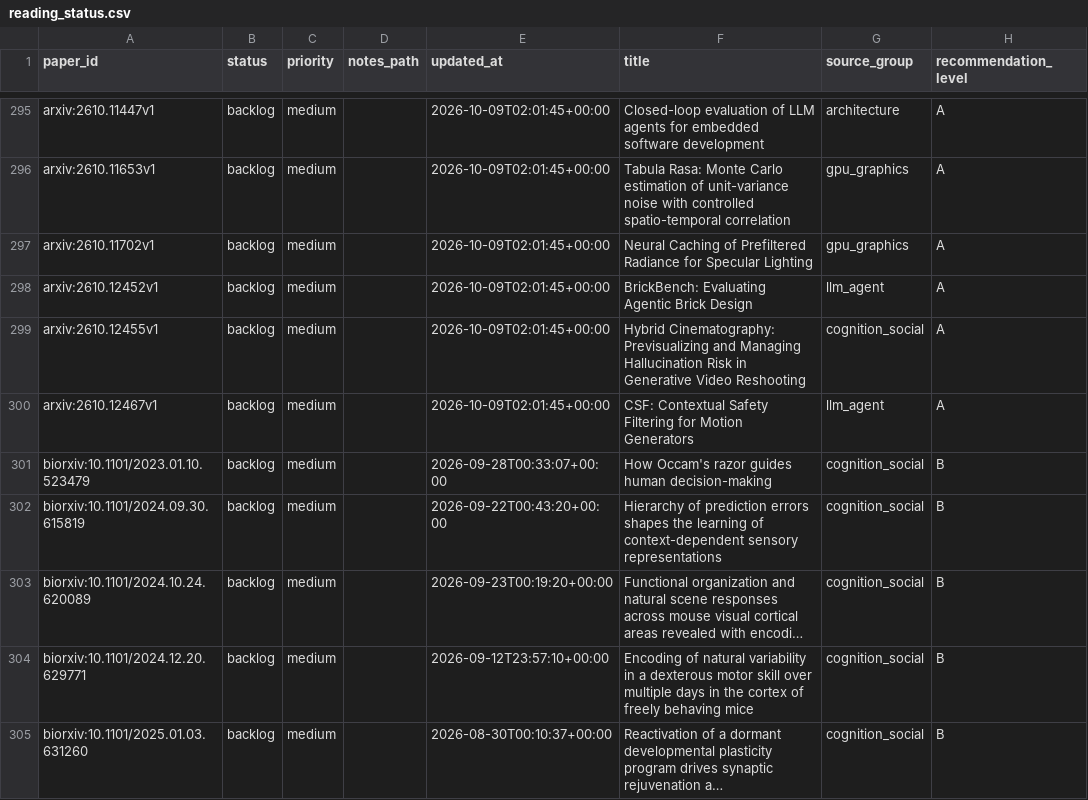
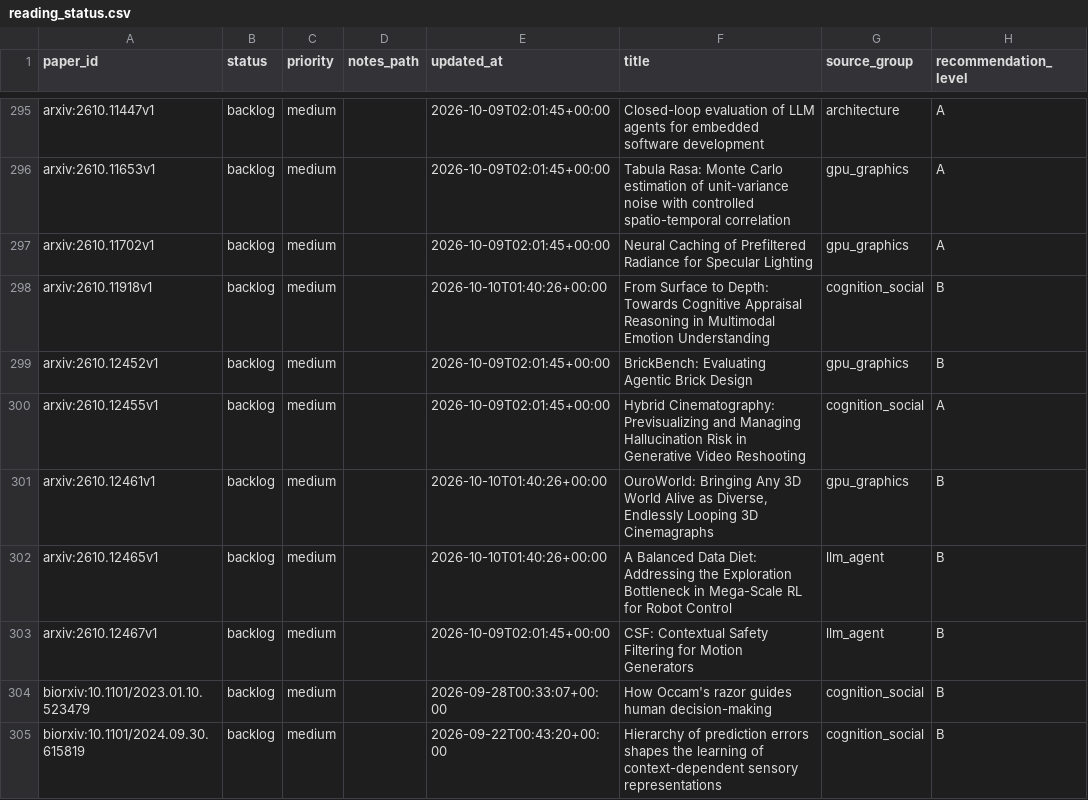
Before and after one commit to JayeCheng/paper-learning-system, a CSV file: data/exports/reading_status.csv, drawn as a sheet; only a part is shown, gaps mark what is left out; the shorter side is filled out with more unchanged rows; long unchanged cells end in ….

```diff
--- a/data/exports/reading_status.csv
+++ b/data/exports/reading_status.csv
@@ -297,5 +297,8 @@ arxiv:2610.11653v1,backlog,medium,,2026-10-09T02:01:45+00:00,Tabula Rasa: Monte
 arxiv:2610.11702v1,backlog,medium,,2026-10-09T02:01:45+00:00,Neural Caching of Prefiltered Radiance for Specular Lighting,gpu_graphics,A
-arxiv:2610.12452v1,backlog,medium,,2026-10-09T02:01:45+00:00,BrickBench: Evaluating Agentic Brick Design,llm_agent,A
+arxiv:2610.11918v1,backlog,medium,,2026-10-10T01:40:26+00:00,From Surface to Depth: Towards Cognitive Appraisal Reasoning in Multimodal Emotion Understanding,cognition_social,B
+arxiv:2610.12452v1,backlog,medium,,2026-10-09T02:01:45+00:00,BrickBench: Evaluating Agentic Brick Design,gpu_graphics,B
 arxiv:2610.12455v1,backlog,medium,,2026-10-09T02:01:45+00:00,Hybrid Cinematography: Previsualizing and Managing Hallucination Risk in Generative Video Reshooting,cognition_social,A
-arxiv:2610.12467v1,backlog,medium,,2026-10-09T02:01:45+00:00,CSF: Contextual Safety Filtering for Motion Generators,llm_agent,A
+arxiv:2610.12461v1,backlog,medium,,2026-10-10T01:40:26+00:00,"OuroWorld: Bringing Any 3D World Alive as Diverse, Endlessly Looping 3D Cinemagraphs",gpu_graphics,B
+arxiv:2610.12465v1,backlog,medium,,2026-10-10T01:40:26+00:00,A Balanced Data Diet: Addressing the Exploration Bottleneck in Mega-Scale RL for Robot Control,llm_agent,B
+arxiv:2610.12467v1,backlog,medium,,2026-10-09T02:01:45+00:00,CSF: Contextual Safety Filtering for Motion Generators,llm_agent,B
 biorxiv:10.1101/2023.01.10.523479,backlog,medium,,2026-09-28T00:33:07+00:00,How Occam's razor guides human decision-making,cognition_social,B
```
Also changed, not shown: data/exports/daily_papers.csv, data/exports/papers.csv, 12 other files.
